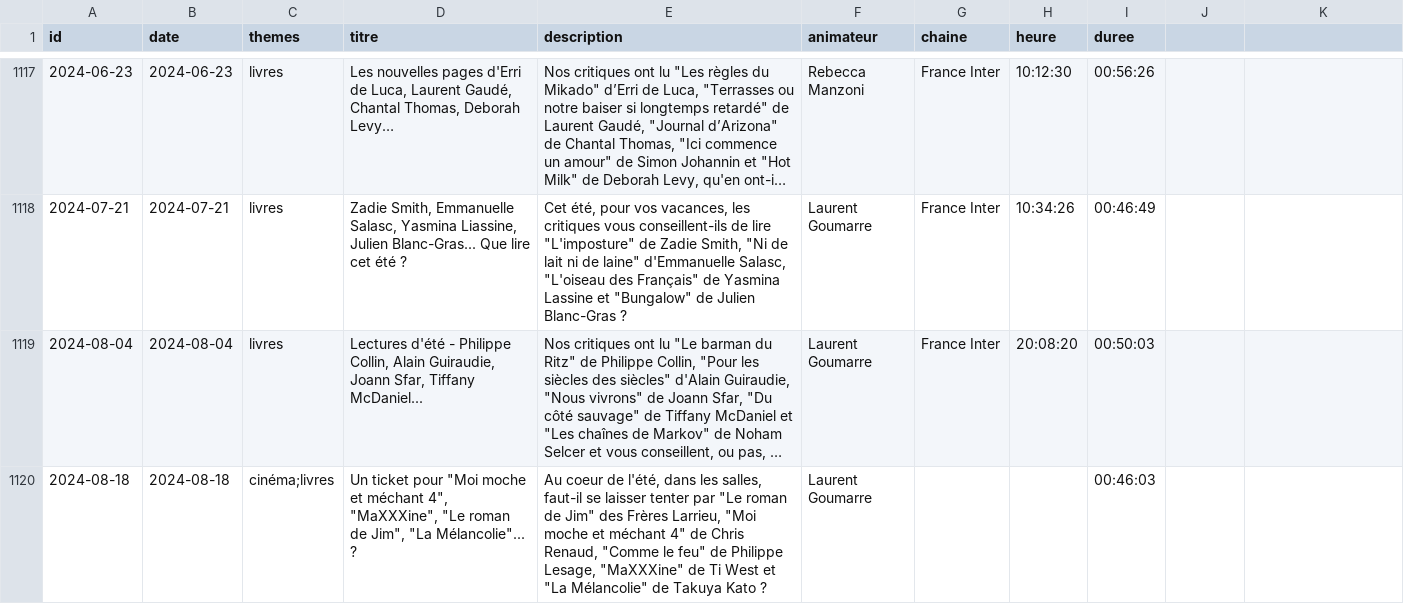
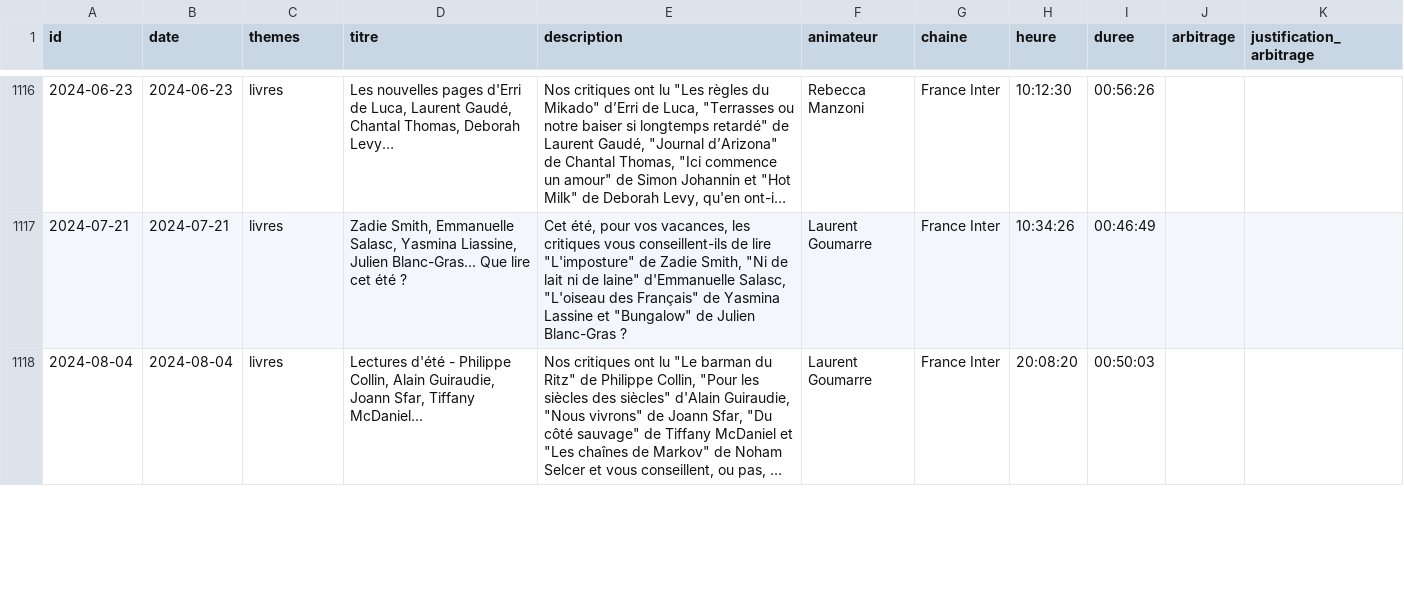
Before and after one commit to castorfou/lmelp-pap, a CSV file: data/processed/emissions.csv, drawn as a sheet; only a part is shown, gaps mark what is left out; long unchanged cells end in …; the diff covers the shown part only; the diff names each change by its address in the sheet, - before the commit and + after, or states it on an @@ line.

```diff
--- a/data/processed/emissions.csv
+++ b/data/processed/emissions.csv
-J1: (empty)
+J1: arbitrage
-K1: (empty)
+K1: justification_arbitrage
-row 1120: 2024-08-18 | 2024-08-18 | cinéma;livres | Un ticket pour "Moi moche et méchant 4", "MaXXXine", "Le roman de Jim", "La Mélancolie"... ? | Au coeur de l'été, dans les salles, faut-il se laisser tenter par "Le roman de Jim" des Frères Larrieu, "Moi moche et méchant 4" de Chris Renaud, "Comme le feu" de Philippe Lesage, "MaXXXine" de Ti West et "La Mélancolie" de Takuya Kato ? | Laurent Goumarre |  |  | 00:46:03
```
Also changed, not shown: 3 removed rows elsewhere in this file, data/processed/attestations.csv, data/processed/doutes.csv, 15 other files.
